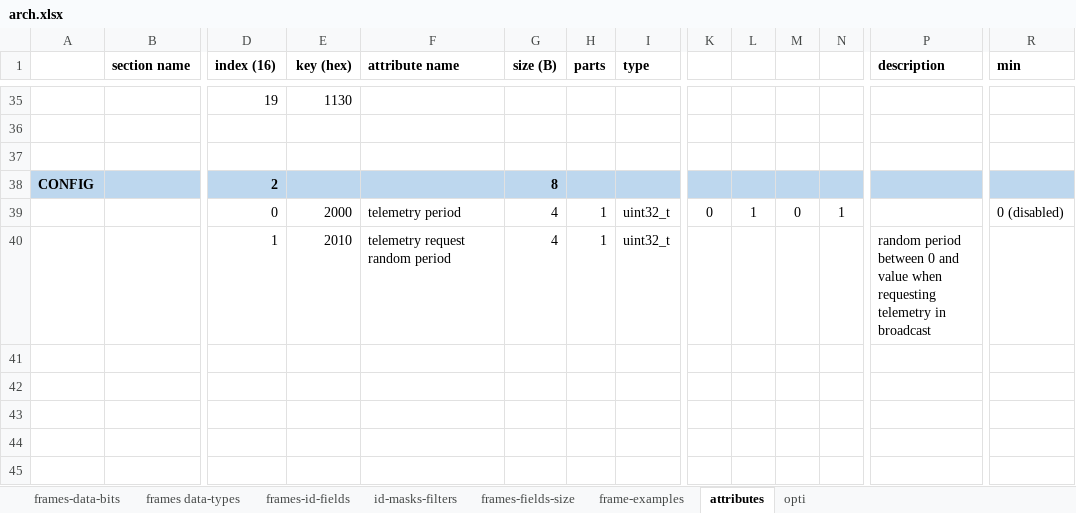
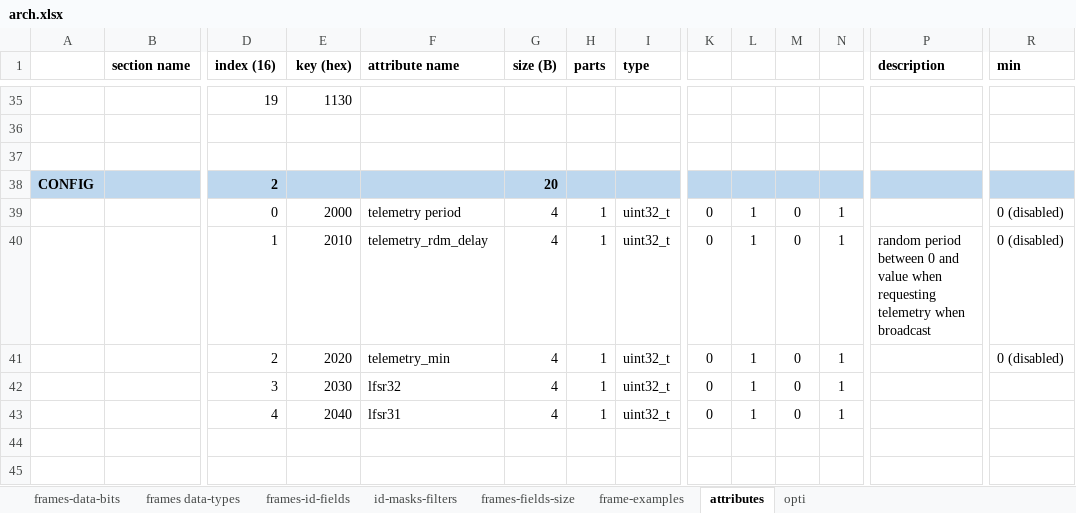
Before and after one commit to Adecy/caniot, an Excel workbook: docs/arch.xlsx, sheet attributes, drawn as a sheet; only a part is shown, gaps mark what is left out; values as stored, in another font and other column widths than the file's, no borders; removed rows and columns are numbered as before the commit, all else as after; rows hold the shown columns only; the diff names each change by its address in the sheet, - before the commit and + after, or states it on an @@ line.

Commit message:
refactored caniot, updated arch

```diff
--- a/docs/arch.xlsx (sheet attributes)
+++ b/docs/arch.xlsx (sheet attributes)
-G38 (size (B)): 8
+G38 (size (B)): 20
-row 40:  |  | 1 | 2010 | telemetry request random period | 4 | 1 | uint32_t |  |  |  |  | random period between 0 and value when requesting telemetry in broadcast
-row 40: (empty)
+row 40:  |  | 1 | 2010 | telemetry_rdm_delay | 4 | 1 | uint32_t | 0 | 1 | 0 | 1 | random period between 0 and value when requesting telemetry when broadcast | 0 (disabled)
-row 41: (empty)
+row 41:  |  | 2 | 2020 | telemetry_min | 4 | 1 | uint32_t | 0 | 1 | 0 | 1 |  | 0 (disabled)
-row 42: (empty)
+row 42:  |  | 3 | 2030 | lfsr32 | 4 | 1 | uint32_t | 0 | 1 | 0 | 1
+row 43:  |  | 4 | 2040 | lfsr31 | 4 | 1 | uint32_t | 0 | 1 | 0 | 1
```
Also changed, not shown: 2 other files.
